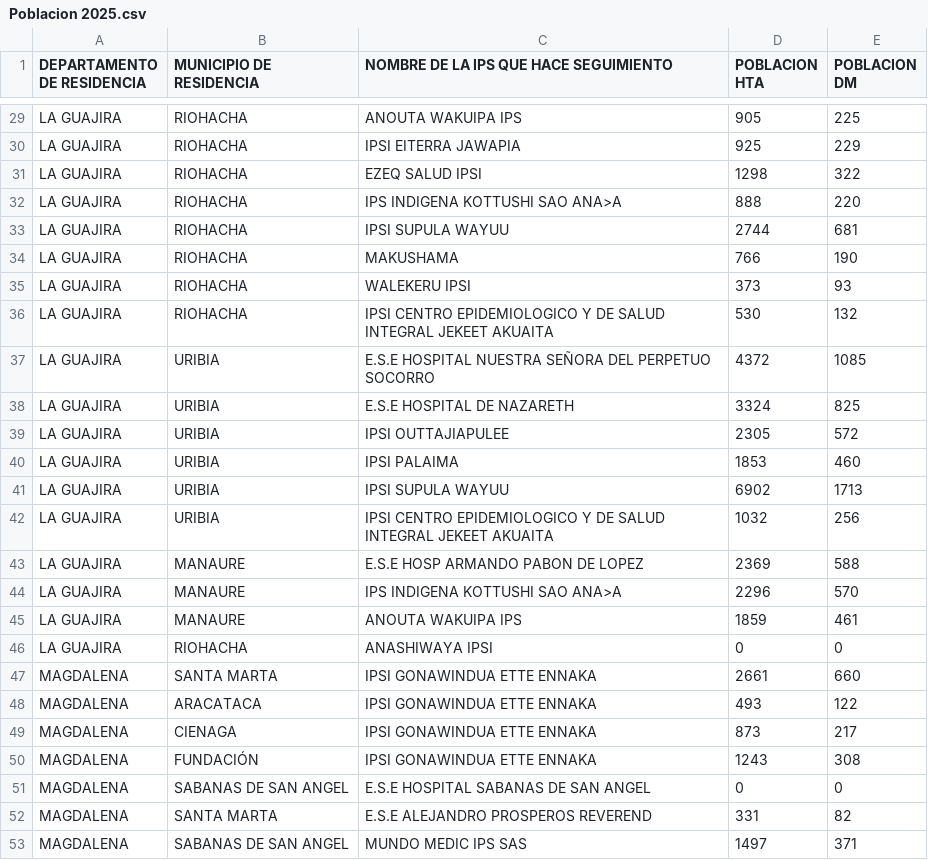
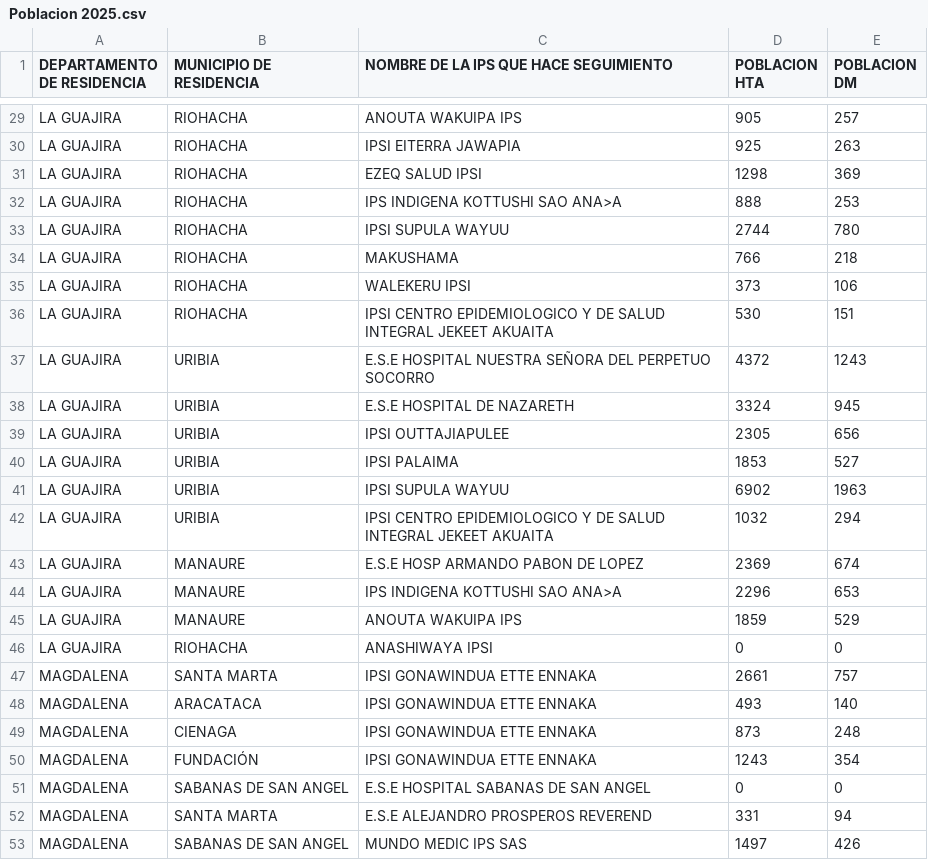
Before and after one commit to egarcerant-collab/fenix_dsk, a CSV file: public/Poblacion 2025.csv, drawn as a sheet; only a part is shown, gaps mark what is left out; the diff covers the shown part only; the diff names each change by its address in the sheet, - before the commit and + after, or states it on an @@ line.

```diff
--- a/public/Poblacion 2025.csv
+++ b/public/Poblacion 2025.csv
-E29 (POBLACION DM): 225
+E29 (POBLACION DM): 257
-E30 (POBLACION DM): 229
+E30 (POBLACION DM): 263
-E31 (POBLACION DM): 322
+E31 (POBLACION DM): 369
-E32 (POBLACION DM): 220
+E32 (POBLACION DM): 253
-E33 (POBLACION DM): 681
+E33 (POBLACION DM): 780
-E34 (POBLACION DM): 190
+E34 (POBLACION DM): 218
-E35 (POBLACION DM): 93
+E35 (POBLACION DM): 106
-E36 (POBLACION DM): 132
+E36 (POBLACION DM): 151
-E37 (POBLACION DM): 1085
+E37 (POBLACION DM): 1243
-E38 (POBLACION DM): 825
+E38 (POBLACION DM): 945
-E39 (POBLACION DM): 572
+E39 (POBLACION DM): 656
-E40 (POBLACION DM): 460
+E40 (POBLACION DM): 527
-E41 (POBLACION DM): 1713
+E41 (POBLACION DM): 1963
-E42 (POBLACION DM): 256
+E42 (POBLACION DM): 294
-E43 (POBLACION DM): 588
+E43 (POBLACION DM): 674
-E44 (POBLACION DM): 570
+E44 (POBLACION DM): 653
-E45 (POBLACION DM): 461
+E45 (POBLACION DM): 529
-E47 (POBLACION DM): 660
+E47 (POBLACION DM): 757
-E48 (POBLACION DM): 122
+E48 (POBLACION DM): 140
-E49 (POBLACION DM): 217
+E49 (POBLACION DM): 248
-E50 (POBLACION DM): 308
+E50 (POBLACION DM): 354
-E52 (POBLACION DM): 82
+E52 (POBLACION DM): 94
-E53 (POBLACION DM): 371
+E53 (POBLACION DM): 426
```
Also changed, not shown: 27 edited cells elsewhere in this file.
